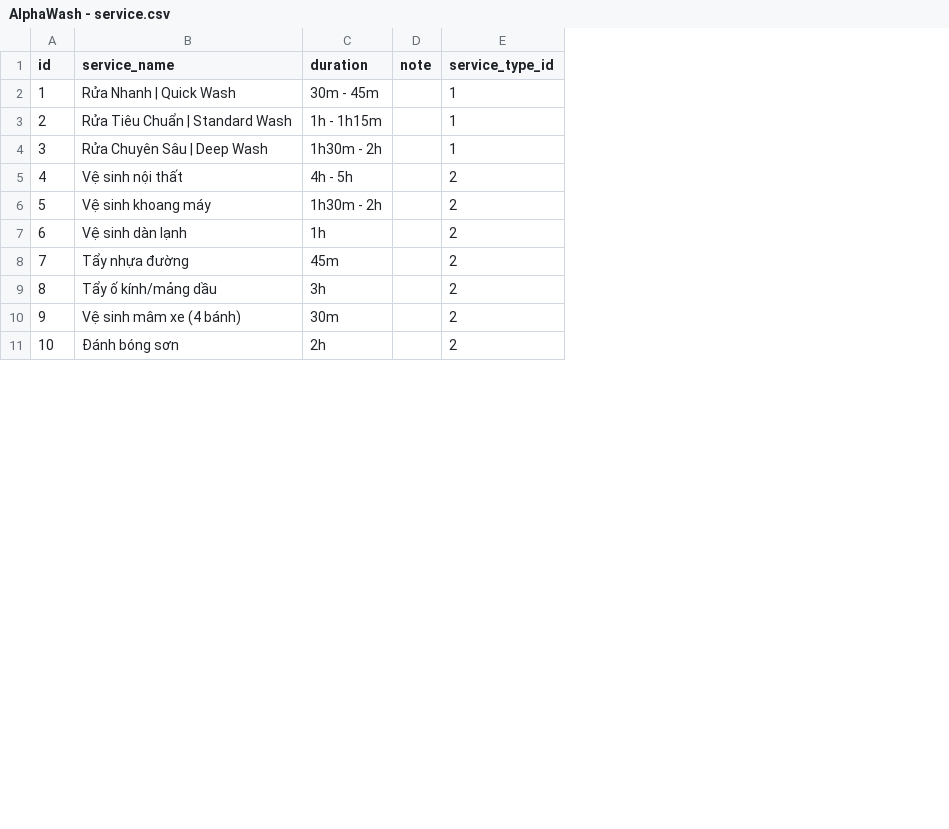
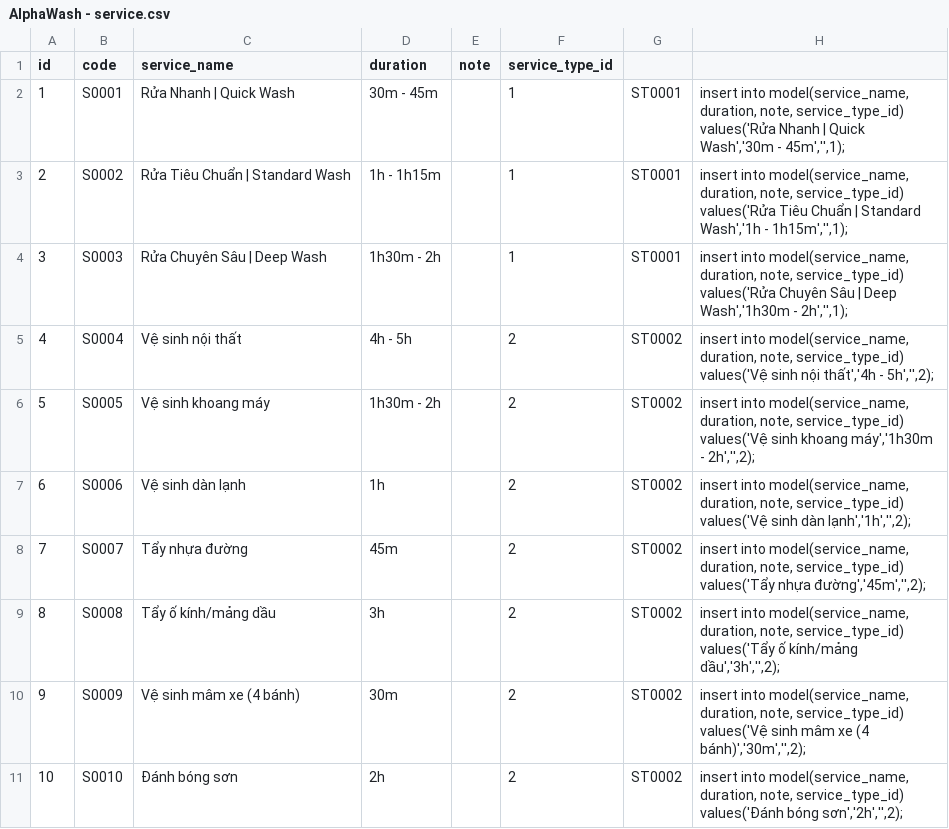
Before and after one commit to xuaanhaor/alpha-wash, a CSV file: src/main/resources/AlphaWash - service.csv, drawn as a sheet; only a part is shown; the diff names each change by its address in the sheet, - before the commit and + after, or states it on an @@ line.

```diff
--- a/src/main/resources/AlphaWash - service.csv
+++ b/src/main/resources/AlphaWash - service.csv
+column B (code), rows 2-11: S0001 | S0002 | S0003 | S0004 | S0005 | S0006 | S0007 | S0008 | S0009 | S0010
+column G, rows 2-11: ST0001 | ST0001 | ST0001 | ST0002 | ST0002 | ST0002 | ST0002 | ST0002 | ST0002 | ST0002
+column H, rows 2-11: insert into model(service_name, duration, note, service_type_id) values('Rửa Nhanh | Quick Wash','30m - 45m','',1); | insert into model(service_name, duration, note, service_type_id) values('Rửa Tiêu Chuẩn | Standard Wash','1h - 1h15m','',1); | insert into model(service_name, duration, note, service_type_id) values('Rửa Chuyên Sâu | Deep Wash','1h30m - 2h','',1); | insert into model(service_name, duration, note, service_type_id) values('Vệ sinh nội thất','4h - 5h','',2); | insert into model(service_name, duration, note, service_type_id) values('Vệ sinh khoang máy','1h30m - 2h','',2); | insert into model(service_name, duration, note, service_type_id) values('Vệ sinh dàn lạnh','1h','',2); | insert into model(service_name, duration, note, service_type_id) values('Tẩy nhựa đường','45m','',2); | insert into model(service_name, duration, note, service_type_id) values('Tẩy ố kính/mảng dầu','3h','',2); | insert into model(service_name, duration, note, service_type_id) values('Vệ sinh mâm xe (4 bánh)','30m','',2); | insert into model(service_name, duration, note, service_type_id) values('Đánh bóng sơn','2h','',2);
```
Also changed, not shown: src/main/resources/AlphaWash - brands.csv, src/main/resources/AlphaWash - service_catalog.csv, 10 other files.
